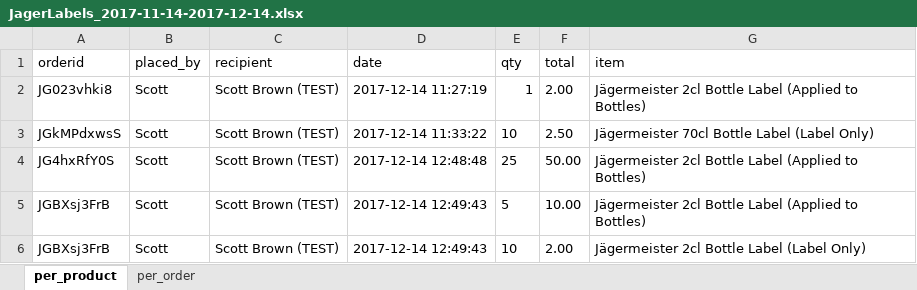
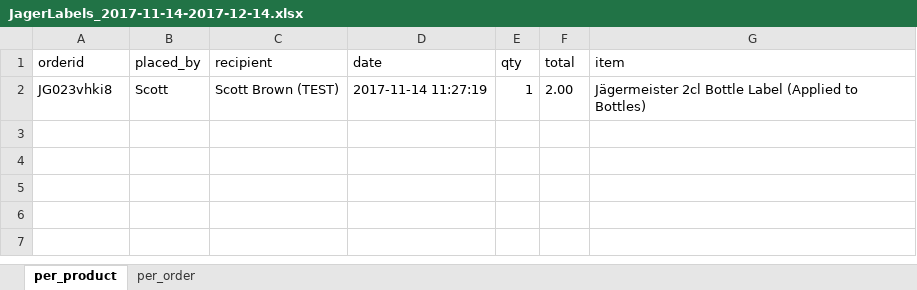
Before and after one commit to scott-lsi/gatewaymultisales-lsi, an Excel workbook: storage/exports/JagerLabels_2017-11-14-2017-12-14.xlsx, sheet per_product, drawn as a sheet; values as stored, in another font and other column widths than the file's, no borders; the diff names each change by its address in the sheet, - before the commit and + after, or states it on an @@ line.

```diff
--- a/storage/exports/JagerLabels_2017-11-14-2017-12-14.xlsx (sheet per_product)
+++ b/storage/exports/JagerLabels_2017-11-14-2017-12-14.xlsx (sheet per_product)
-D2 (date): 2017-12-14 11:27:19
+D2 (date): 2017-11-14 11:27:19
-row 3: JGkMPdxwsS | Scott | Scott Brown (TEST) | 2017-12-14 11:33:22 | 10 | 2.50 | Jägermeister 70cl Bottle Label (Label Only)
-row 4: JG4hxRfY0S | Scott | Scott Brown (TEST) | 2017-12-14 12:48:48 | 25 | 50.00 | Jägermeister 2cl Bottle Label (Applied to Bottles)
-row 5: JGBXsj3FrB | Scott | Scott Brown (TEST) | 2017-12-14 12:49:43 | 5 | 10.00 | Jägermeister 2cl Bottle Label (Applied to Bottles)
-row 6: JGBXsj3FrB | Scott | Scott Brown (TEST) | 2017-12-14 12:49:43 | 10 | 2.00 | Jägermeister 2cl Bottle Label (Label Only)
```
Also changed, not shown: sheet per_order, 1 other file.
